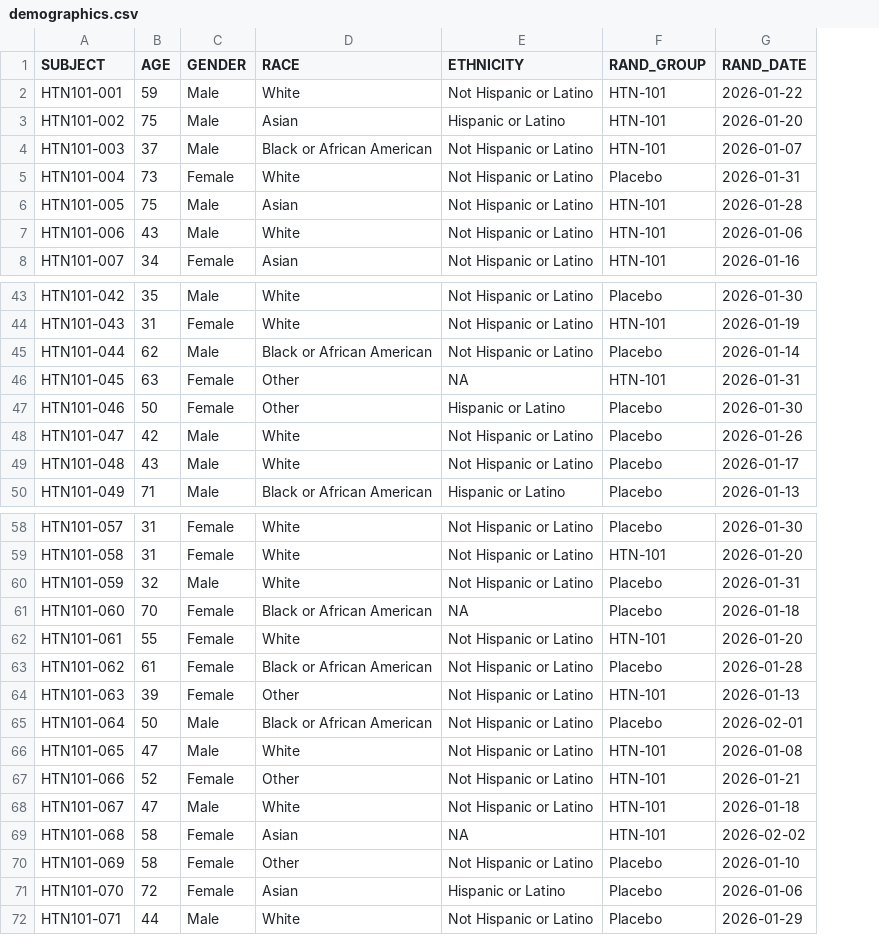
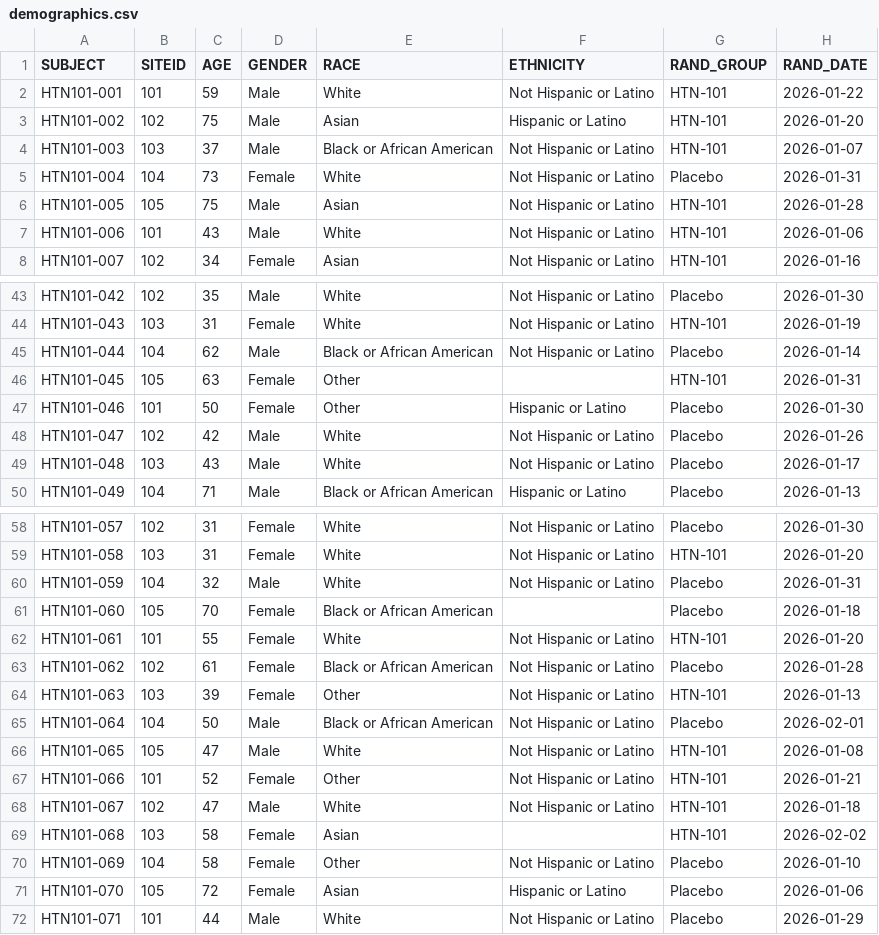
Before and after one commit to abhishinde1704-collab/HTN101-301-Clinical-Programming, a CSV file: data/Raw/demographics.csv, drawn as a sheet; only a part is shown, gaps mark what is left out; addresses are those after the commit; the diff names each change by its address in the sheet, - before the commit and + after, or states it on an @@ line.

Commit message:
data/raw: update demographics dataset and add siteid

```diff
--- a/data/Raw/demographics.csv
+++ b/data/Raw/demographics.csv
+column B (SITEID), rows 2-8: 101 | 102 | 103 | 104 | 105 | 101 | 102; rows 43-50: 102 | 103 | 104 | 105 | 101 | 102 | 103 | 104; rows 58-72: 102 | 103 | 104 | 105 | 101 | 102 | 103 | 104 | 105 | 101 | 102 | 103 | 104 | 105 | 101
-F46 (ETHNICITY): NA
+F46 (ETHNICITY): (empty)
-F61 (ETHNICITY): NA
+F61 (ETHNICITY): (empty)
-F69 (ETHNICITY): NA
+F69 (ETHNICITY): (empty)
```
